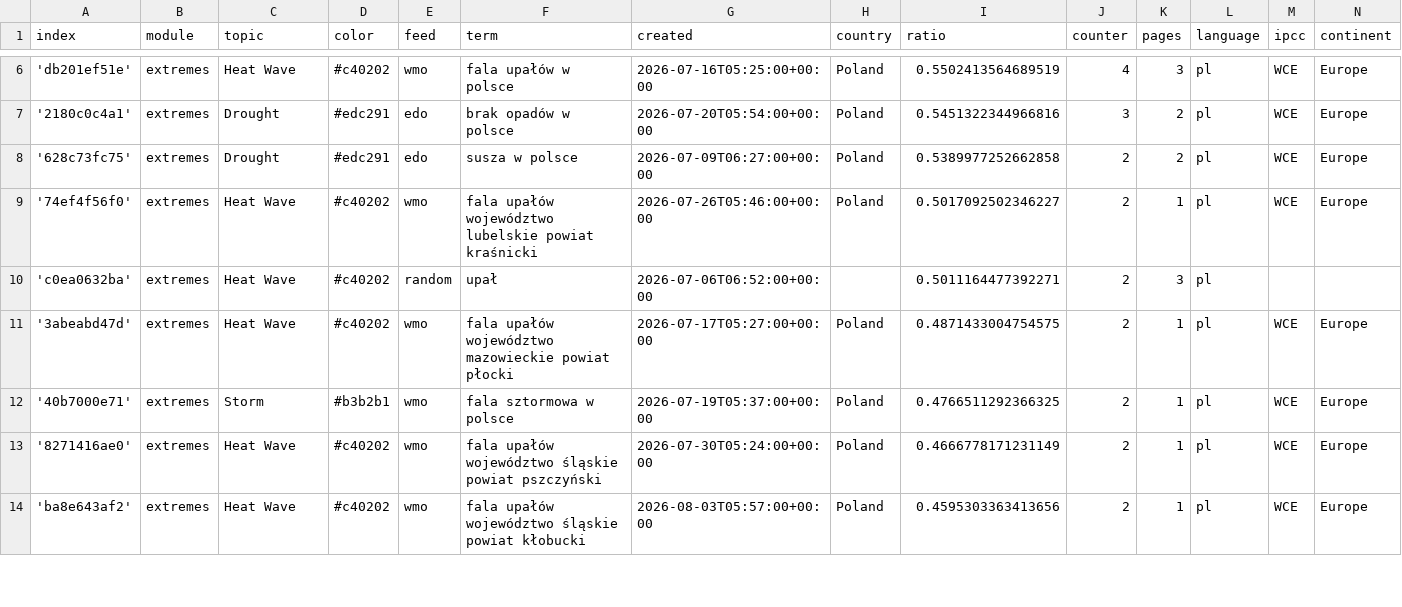
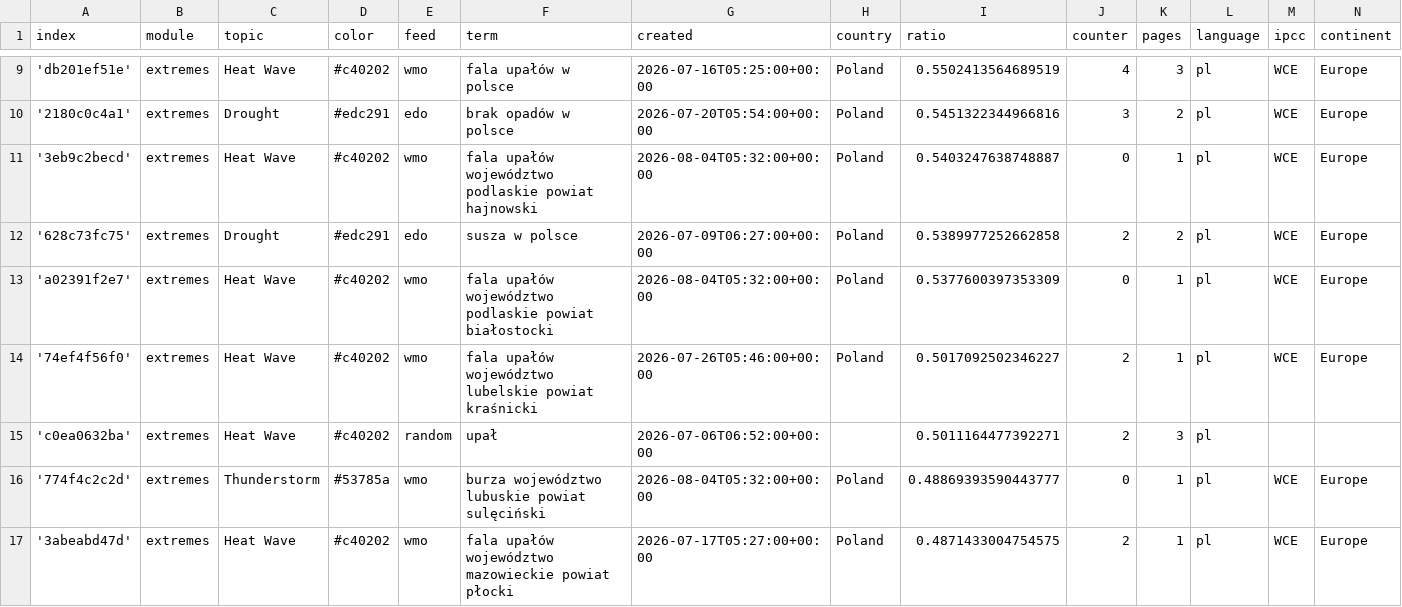
Before and after one commit to hannak555-news/polishExtremes, a CSV file: terms.csv, drawn as a sheet; only a part is shown, gaps mark what is left out; the shorter side is filled out with more unchanged rows; the diff covers the shown part only.

Commit message:
Commit from GitHub Actions (import:0.0)

```diff
--- a/terms.csv
+++ b/terms.csv
@@ -7,5 +10,8 @@ index,module,topic,color,feed,term,created,country,ratio,counter,pages,language,
 '2180c0c4a1',extremes,Drought,#edc291,edo,brak opadów w polsce,2026-07-20T05:54:00+00:00,Poland,0.5451322344966816,3,2,pl,WCE,Europe
+'3eb9c2becd',extremes,Heat Wave,#c40202,wmo,fala upałów województwo podlaskie powiat hajnowski,2026-08-04T05:32:00+00:00,Poland,0.5403247638748887,0,1,pl,WCE,Europe
 '628c73fc75',extremes,Drought,#edc291,edo,susza w polsce,2026-07-09T06:27:00+00:00,Poland,0.5389977252662858,2,2,pl,WCE,Europe
+'a02391f2e7',extremes,Heat Wave,#c40202,wmo,fala upałów województwo podlaskie powiat białostocki,2026-08-04T05:32:00+00:00,Poland,0.5377600397353309,0,1,pl,WCE,Europe
 '74ef4f56f0',extremes,Heat Wave,#c40202,wmo,fala upałów województwo lubelskie powiat kraśnicki,2026-07-26T05:46:00+00:00,Poland,0.5017092502346227,2,1,pl,WCE,Europe
 'c0ea0632ba',extremes,Heat Wave,#c40202,random,upał,2026-07-06T06:52:00+00:00,,0.5011164477392271,2,3,pl,,
+'774f4c2c2d',extremes,Thunderstorm,#53785a,wmo,burza województwo lubuskie powiat sulęciński,2026-08-04T05:32:00+00:00,Poland,0.48869393590443777,0,1,pl,WCE,Europe
 '3abeabd47d',extremes,Heat Wave,#c40202,wmo,fala upałów województwo mazowieckie powiat płocki,2026-07-17T05:27:00+00:00,Poland,0.4871433004754575,2,1,pl,WCE,Europe
```
Also changed, not shown: 7 added rows and 2 edited cells elsewhere in this file.
